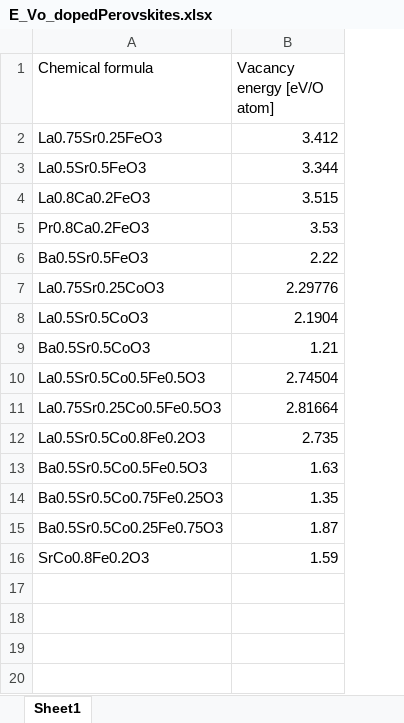
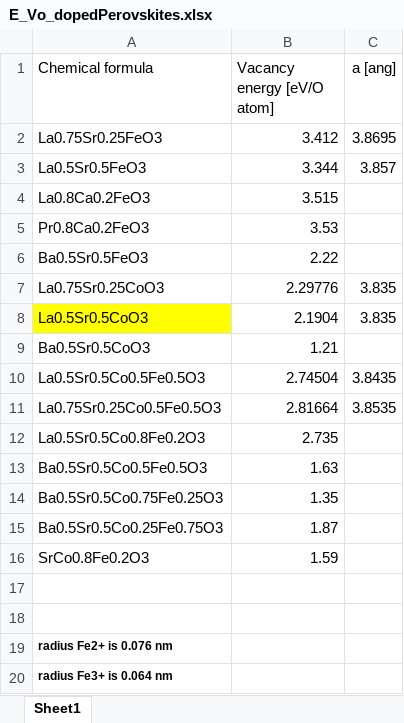
Before and after one commit to boledadian/cammp_7, an Excel workbook: P3_optional/E_Vo_dopedPerovskites.xlsx, sheet Sheet1, drawn as a sheet; values as stored, in another font and other column widths than the file's, no borders; the diff names each change by its address in the sheet, - before the commit and + after, or states it on an @@ line.

```diff
--- a/P3_optional/E_Vo_dopedPerovskites.xlsx (sheet Sheet1)
+++ b/P3_optional/E_Vo_dopedPerovskites.xlsx (sheet Sheet1)
+column C (a [ang]), rows 2-11: 3.8695 | 3.857 |  |  |  | 3.835 | 3.835 |  | 3.8435 | 3.8535
-A8 fill: none
+A8 fill: #FFFF00
+row 17: (empty)
+row 18: (empty)
+row 19: radius Fe2+ is 0.076 nm
+row 20: radius Fe3+ is 0.064 nm
```
Also changed, not shown: 3 other files.
